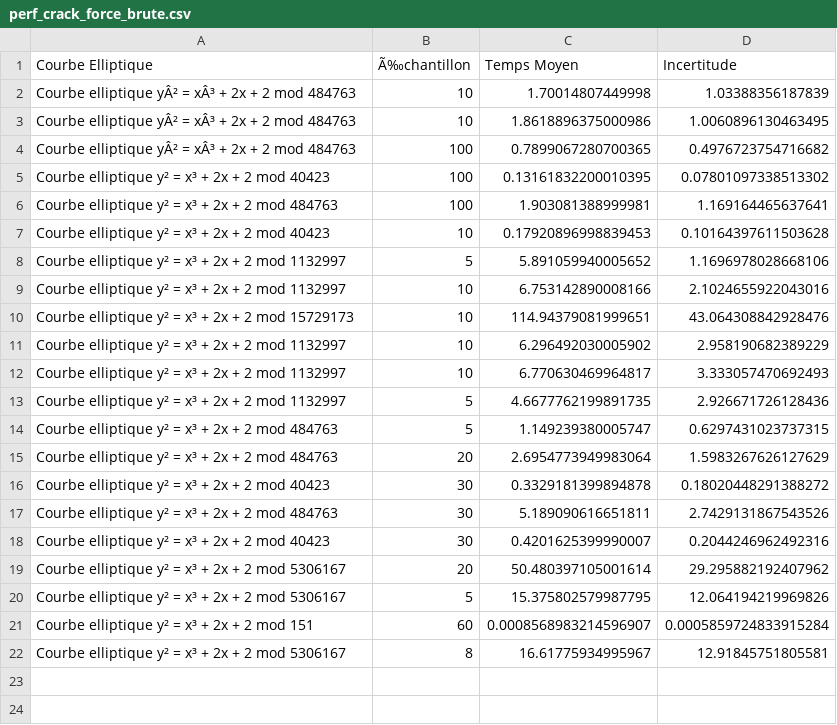
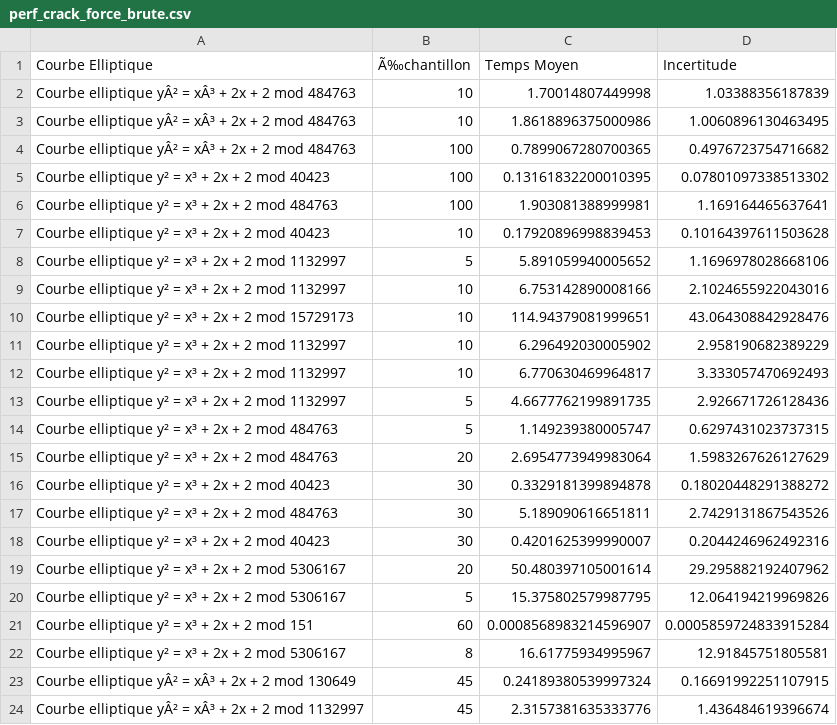
Before and after one commit to rd-cpu/tipe, a CSV file: crack/perf_crack_force_brute.csv, drawn as a sheet; the diff names each change by its address in the sheet, - before the commit and + after, or states it on an @@ line.

```diff
--- a/crack/perf_crack_force_brute.csv
+++ b/crack/perf_crack_force_brute.csv
+row 23: Courbe elliptique yÂ² = xÂ³ + 2x + 2 mod 130649 | 45 | 0.24189380539997324 | 0.16691992251107915
+row 24: Courbe elliptique yÂ² = xÂ³ + 2x + 2 mod 1132997 | 45 | 2.3157381635333776 | 1.436484619396674
```
Also changed, not shown: crack/perf_crack_rho_de_pollard.csv.
